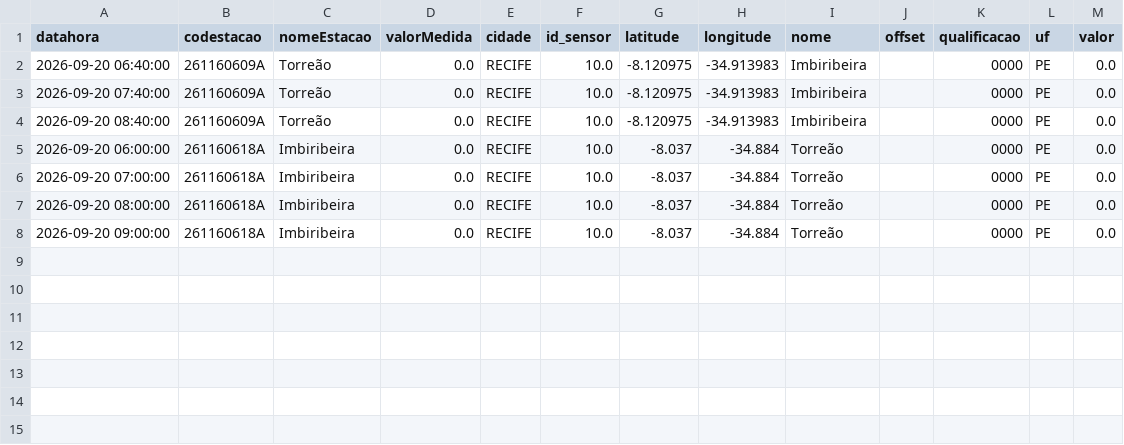
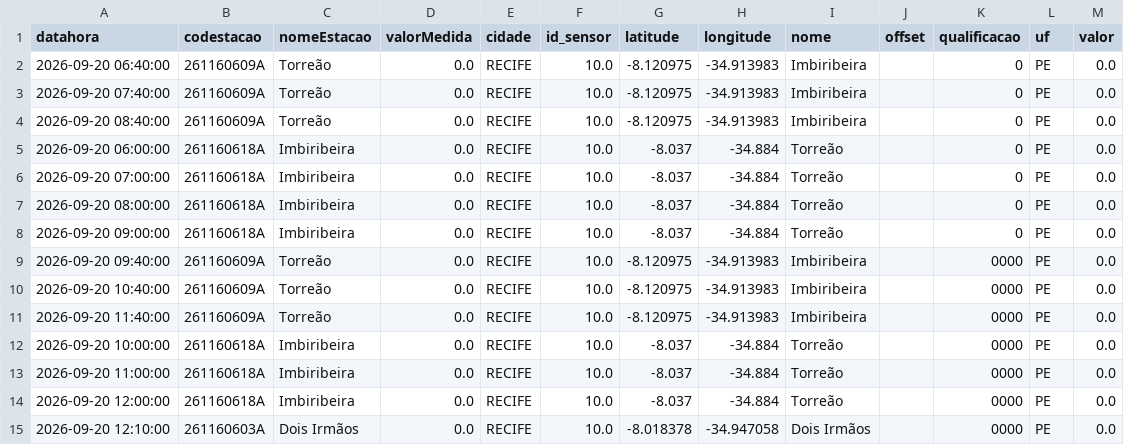
Before and after one commit to RafaellaB/risk-today-apps, a CSV file: chuva_tempo_real.csv, drawn as a sheet.

```diff
--- a/chuva_tempo_real.csv
+++ b/chuva_tempo_real.csv
@@ -1,8 +1,15 @@
 datahora,codestacao,nomeEstacao,valorMedida,cidade,id_sensor,latitude,longitude,nome,offset,qualificacao,uf,valor
-2026-09-20 06:40:00,261160609A,Torreão,0.0,RECIFE,10.0,-8.120975,-34.913983,Imbiribeira,,0000,PE,0.0
-2026-09-20 07:40:00,261160609A,Torreão,0.0,RECIFE,10.0,-8.120975,-34.913983,Imbiribeira,,0000,PE,0.0
-2026-09-20 08:40:00,261160609A,Torreão,0.0,RECIFE,10.0,-8.120975,-34.913983,Imbiribeira,,0000,PE,0.0
-2026-09-20 06:00:00,261160618A,Imbiribeira,0.0,RECIFE,10.0,-8.037,-34.884,Torreão,,0000,PE,0.0
-2026-09-20 07:00:00,261160618A,Imbiribeira,0.0,RECIFE,10.0,-8.037,-34.884,Torreão,,0000,PE,0.0
-2026-09-20 08:00:00,261160618A,Imbiribeira,0.0,RECIFE,10.0,-8.037,-34.884,Torreão,,0000,PE,0.0
-2026-09-20 09:00:00,261160618A,Imbiribeira,0.0,RECIFE,10.0,-8.037,-34.884,Torreão,,0000,PE,0.0
+2026-09-20 06:40:00,261160609A,Torreão,0.0,RECIFE,10.0,-8.120975,-34.913983,Imbiribeira,,0,PE,0.0
+2026-09-20 07:40:00,261160609A,Torreão,0.0,RECIFE,10.0,-8.120975,-34.913983,Imbiribeira,,0,PE,0.0
+2026-09-20 08:40:00,261160609A,Torreão,0.0,RECIFE,10.0,-8.120975,-34.913983,Imbiribeira,,0,PE,0.0
+2026-09-20 06:00:00,261160618A,Imbiribeira,0.0,RECIFE,10.0,-8.037,-34.884,Torreão,,0,PE,0.0
+2026-09-20 07:00:00,261160618A,Imbiribeira,0.0,RECIFE,10.0,-8.037,-34.884,Torreão,,0,PE,0.0
+2026-09-20 08:00:00,261160618A,Imbiribeira,0.0,RECIFE,10.0,-8.037,-34.884,Torreão,,0,PE,0.0
+2026-09-20 09:00:00,261160618A,Imbiribeira,0.0,RECIFE,10.0,-8.037,-34.884,Torreão,,0,PE,0.0
+2026-09-20 09:40:00,261160609A,Torreão,0.0,RECIFE,10.0,-8.120975,-34.913983,Imbiribeira,,0000,PE,0.0
+2026-09-20 10:40:00,261160609A,Torreão,0.0,RECIFE,10.0,-8.120975,-34.913983,Imbiribeira,,0000,PE,0.0
+2026-09-20 11:40:00,261160609A,Torreão,0.0,RECIFE,10.0,-8.120975,-34.913983,Imbiribeira,,0000,PE,0.0
+2026-09-20 10:00:00,261160618A,Imbiribeira,0.0,RECIFE,10.0,-8.037,-34.884,Torreão,,0000,PE,0.0
+2026-09-20 11:00:00,261160618A,Imbiribeira,0.0,RECIFE,10.0,-8.037,-34.884,Torreão,,0000,PE,0.0
+2026-09-20 12:00:00,261160618A,Imbiribeira,0.0,RECIFE,10.0,-8.037,-34.884,Torreão,,0000,PE,0.0
+2026-09-20 12:10:00,261160603A,Dois Irmãos,0.0,RECIFE,10.0,-8.018378,-34.947058,Dois Irmãos,,0000,PE,0.0
```
